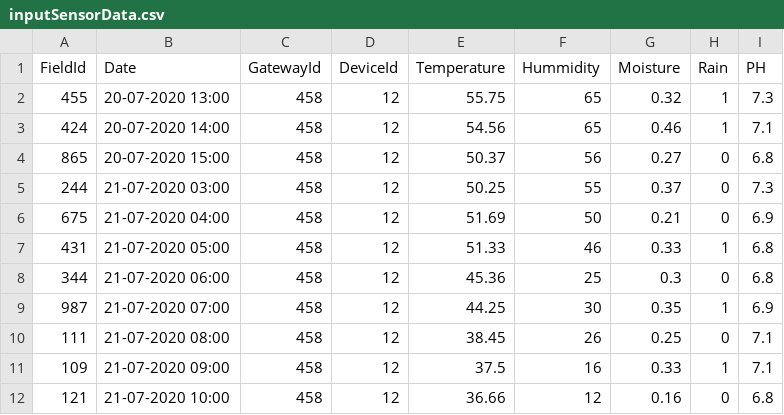
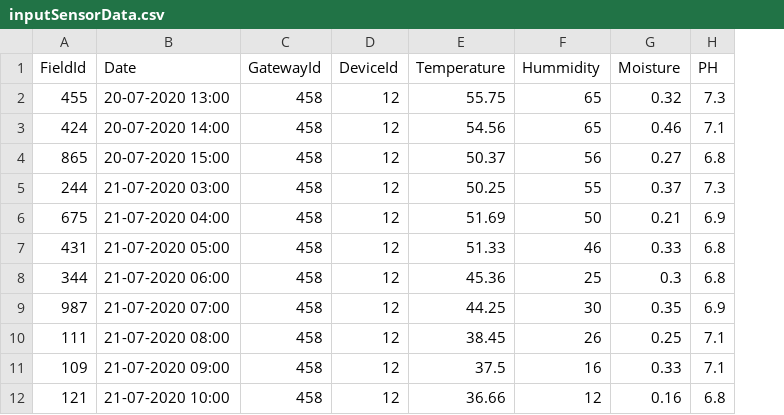
Before and after one commit to mycharlapavankumar/15_Sep, a CSV file: inputSensorData.csv, drawn as a sheet; the diff names each change by its address in the sheet, - before the commit and + after, or states it on an @@ line.

```diff
--- a/inputSensorData.csv
+++ b/inputSensorData.csv
-column H (Rain), rows 2-12: 1 | 1 | 0 | 0 | 0 | 1 | 0 | 1 | 0 | 1 | 0
```
Also changed, not shown: referData.csv, sensorDataLabeled.csv.
